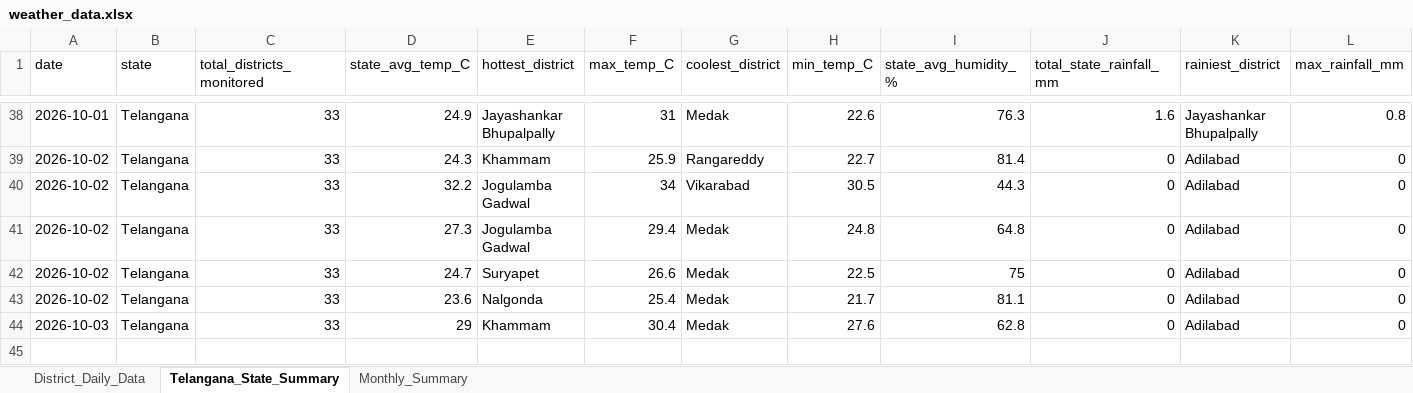
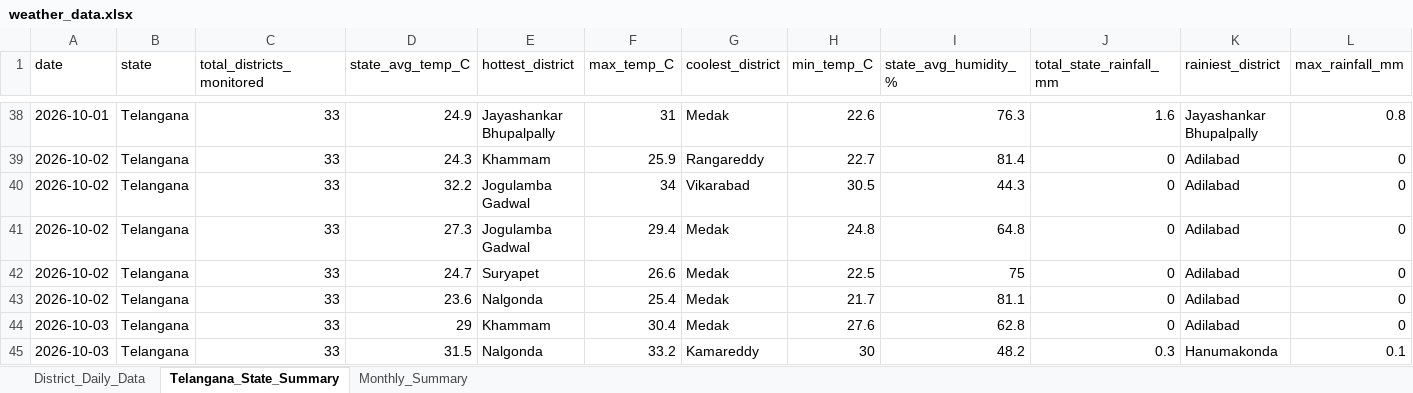
Before and after one commit to molakasohan/weather-analytics, an Excel workbook: data/weather_data.xlsx, sheet Telangana_State_Summary, drawn as a sheet; only a part is shown, gaps mark what is left out; values as stored, in another font and other column widths than the file's, no borders; rows hold the shown columns only; the diff names each change by its address in the sheet, - before the commit and + after, or states it on an @@ line.

```diff
--- a/data/weather_data.xlsx (sheet Telangana_State_Summary)
+++ b/data/weather_data.xlsx (sheet Telangana_State_Summary)
+row 45: 2026-10-03 | Telangana | 33 | 31.5 | Nalgonda | 33.2 | Kamareddy | 30 | 48.2 | 0.3 | Hanumakonda | 0.1
```
Also changed, not shown: sheet District_Daily_Data, sheet Monthly_Summary, 4 other files.
